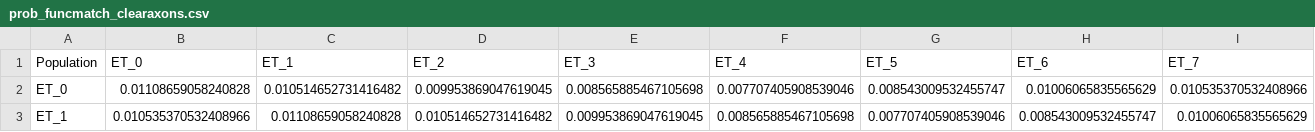
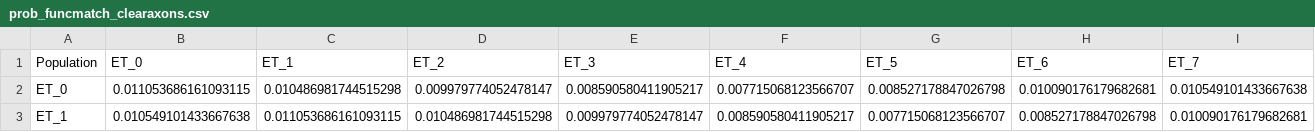
Before and after one commit to NeuroBLab/con-con-models, a CSV file: data/model/prob_funcmatch_clearaxons.csv, drawn as a sheet; only a part is shown; the diff covers the shown part only; the diff names each change by its address in the sheet, - before the commit and + after, or states it on an @@ line.

Commit message:
Solved an important bug that was introduced in matrixsampler, which was producing only two values for the weights, a we and a wi, instead of the exp distribution.

```diff
--- a/data/model/prob_funcmatch_clearaxons.csv
+++ b/data/model/prob_funcmatch_clearaxons.csv
-B2 (ET_0): 0.01108659058240828
+B2 (ET_0): 0.011053686161093115
-C2 (ET_1): 0.010514652731416482
+C2 (ET_1): 0.010486981744515298
-D2 (ET_2): 0.009953869047619045
+D2 (ET_2): 0.009979774052478147
-E2 (ET_3): 0.008565885467105698
+E2 (ET_3): 0.008590580411905217
-F2 (ET_4): 0.007707405908539046
+F2 (ET_4): 0.007715068123566707
-G2 (ET_5): 0.008543009532455747
+G2 (ET_5): 0.008527178847026798
-H2 (ET_6): 0.01006065835565629
+H2 (ET_6): 0.010090176179682681
-I2 (ET_7): 0.010535370532408966
+I2 (ET_7): 0.010549101433667638
-B3 (ET_0): 0.010535370532408966
+B3 (ET_0): 0.010549101433667638
-C3 (ET_1): 0.01108659058240828
+C3 (ET_1): 0.011053686161093115
-D3 (ET_2): 0.010514652731416482
+D3 (ET_2): 0.010486981744515298
-E3 (ET_3): 0.009953869047619045
+E3 (ET_3): 0.009979774052478147
-F3 (ET_4): 0.008565885467105698
+F3 (ET_4): 0.008590580411905217
-G3 (ET_5): 0.007707405908539046
+G3 (ET_5): 0.007715068123566707
-H3 (ET_6): 0.008543009532455747
+H3 (ET_6): 0.008527178847026798
-I3 (ET_7): 0.01006065835565629
+I3 (ET_7): 0.010090176179682681
```
Also changed, not shown: 112 edited cells elsewhere in this file, data/model/prob_funcmatch.csv, 3 other files.
